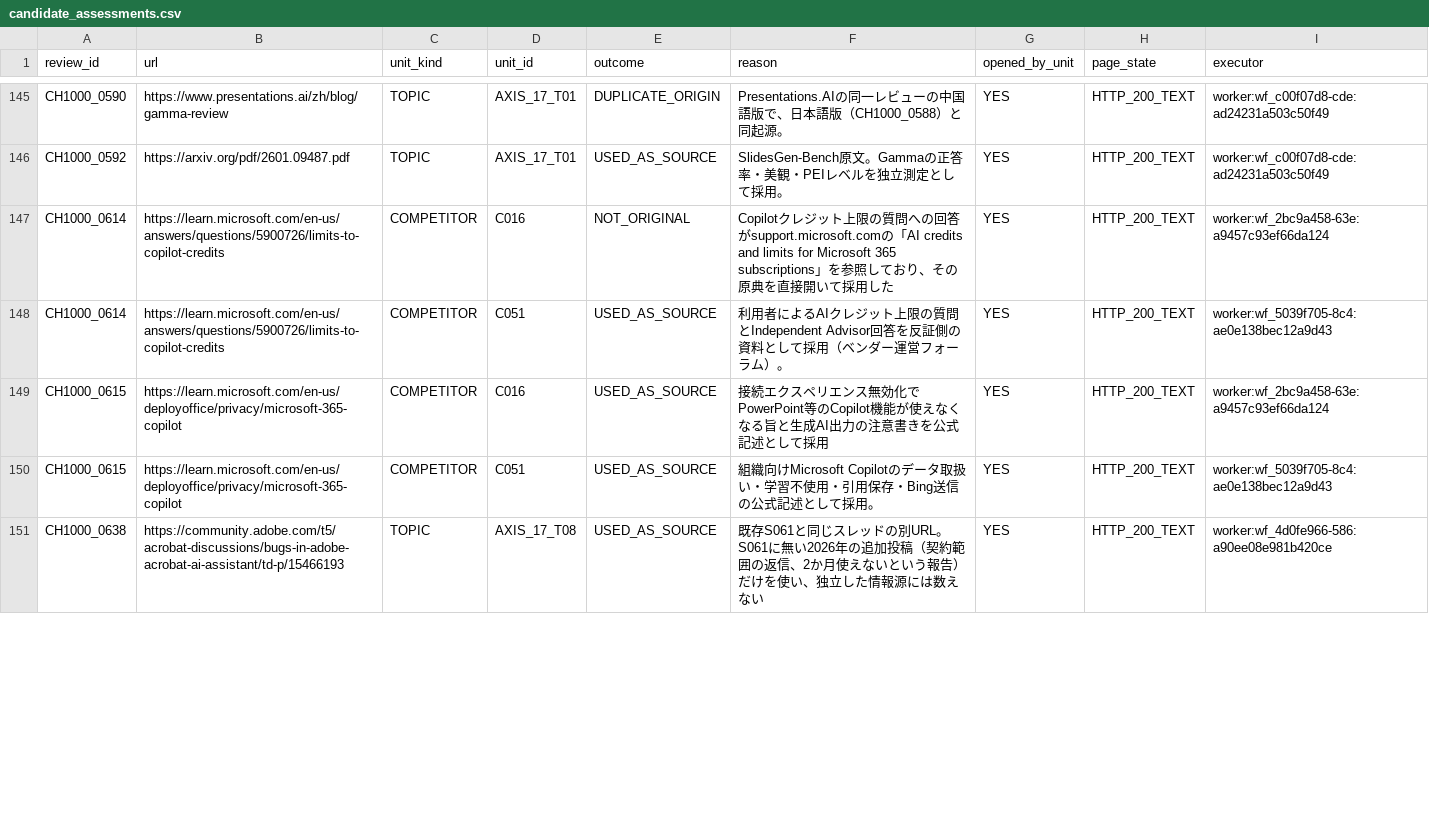
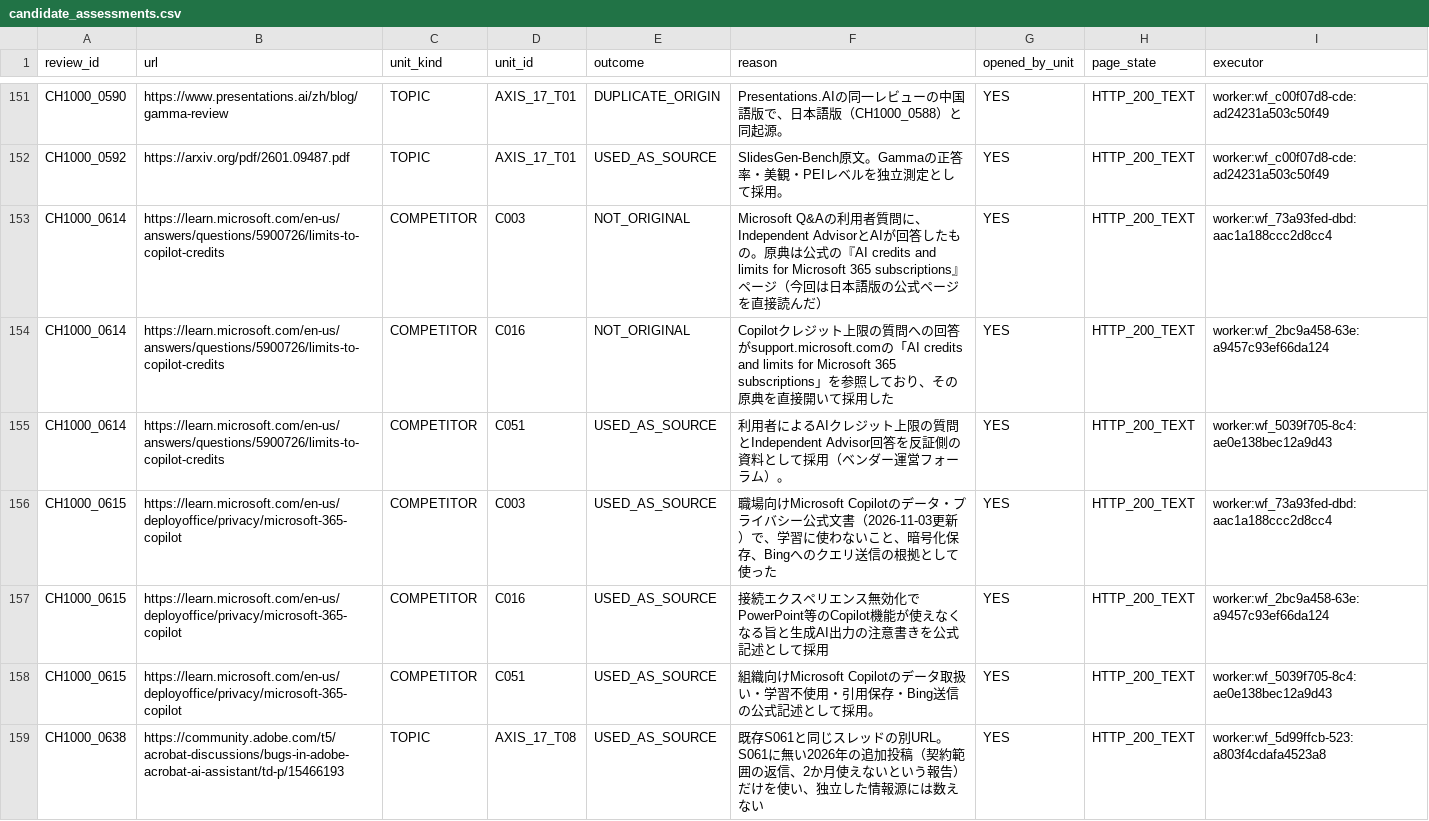
Before and after one commit to csta24055-sys/-, a CSV file: ai-document-market-research/registry/candidate_assessments.csv, drawn as a sheet; only a part is shown, gaps mark what is left out; the diff covers the shown part only.

```diff
--- a/ai-document-market-research/registry/candidate_assessments.csv
+++ b/ai-document-market-research/registry/candidate_assessments.csv
@@ -146,6 +152,8 @@ CH1000_0590,https://www.presentations.ai/zh/blog/gamma-review,TOPIC,AXIS_17_T01,
 CH1000_0592,https://arxiv.org/pdf/2601.09487.pdf,TOPIC,AXIS_17_T01,USED_AS_SOURCE,SlidesGen-Bench原文。Gammaの正答率・美観・PEIレベルを独立測定として採用。,YES,HTTP_200_TEXT,worker:wf_c00f07d8-cde:ad24231a503c50f49
+CH1000_0614,https://learn.microsoft.com/en-us/answers/questions/5900726/limits-to-copilot-credits,COMPETITOR,C003,NOT_ORIGINAL,Microsoft Q&Aの利用者質問に、Independent AdvisorとAIが回答したもの。原典は公式の『AI credits and limits for Microsoft 365 subscriptions』ページ（今回は日本語版の公式ページを直接読んだ）,YES,HTTP_200_TEXT,worker:wf_73a93fed-dbd:aac1a188ccc2d8cc4
 CH1000_0614,https://learn.microsoft.com/en-us/answers/questions/5900726/limits-to-copilot-credits,COMPETITOR,C016,NOT_ORIGINAL,Copilotクレジット上限の質問への回答がsupport.microsoft.comの「AI credits and limits for Microsoft 365 subscriptions」を参照しており、その原典を直接開いて採用した,YES,HTTP_200_TEXT,worker:wf_2bc9a458-63e:a9457c93ef66da124
 CH1000_0614,https://learn.microsoft.com/en-us/answers/questions/5900726/limits-to-copilot-credits,COMPETITOR,C051,USED_AS_SOURCE,利用者によるAIクレジット上限の質問とIndependent Advisor回答を反証側の資料として採用（ベンダー運営フォーラム）。,YES,HTTP_200_TEXT,worker:wf_5039f705-8c4:ae0e138bec12a9d43
+CH1000_0615,https://learn.microsoft.com/en-us/deployoffice/privacy/microsoft-365-copilot,COMPETITOR,C003,USED_AS_SOURCE,職場向けMicrosoft Copilotのデータ・プライバシー公式文書（2026-11-03更新）で、学習に使わないこと、暗号化保存、Bingへのクエリ送信の根拠として使った,YES,HTTP_200_TEXT,worker:wf_73a93fed-dbd:aac1a188ccc2d8cc4
 CH1000_0615,https://learn.microsoft.com/en-us/deployoffice/privacy/microsoft-365-copilot,COMPETITOR,C016,USED_AS_SOURCE,接続エクスペリエンス無効化でPowerPoint等のCopilot機能が使えなくなる旨と生成AI出力の注意書きを公式記述として採用,YES,HTTP_200_TEXT,worker:wf_2bc9a458-63e:a9457c93ef66da124
 CH1000_0615,https://learn.microsoft.com/en-us/deployoffice/privacy/microsoft-365-copilot,COMPETITOR,C051,USED_AS_SOURCE,組織向けMicrosoft Copilotのデータ取扱い・学習不使用・引用保存・Bing送信の公式記述として採用。,YES,HTTP_200_TEXT,worker:wf_5039f705-8c4:ae0e138bec12a9d43
-CH1000_0638,https://community.adobe.com/t5/acrobat-discussions/bugs-in-adobe-acrobat-ai-assistant/td-p/15466193,TOPIC,AXIS_17_T08,USED_AS_SOURCE,既存S061と同じスレッドの別URL。S061に無い2026年の追加投稿（契約範囲の返信、2か月使えないという報告）だけを使い、独立した情報源には数えない,YES,HTTP_200_TEXT,worker:wf_4d0fe966-586:a90ee08e981b420ce
+CH1000_0638,https://community.adobe.com/t5/acrobat-discussions/bugs-in-adobe-acrobat-ai-assistant/td-p/15466193,TOPIC,AXIS_17_T08,USED_AS_SOURCE,既存S061と同じスレッドの別URL。S061に無い2026年の追加投稿（契約範囲の返信、2か月使えないという報告）だけを使い、独立した情報源には数えない,YES,HTTP_200_TEXT,worker:wf_5d99ffcb-523:a803f4cdafa4523a8
```
Also changed, not shown: 6 added rows and 7 edited cells elsewhere in this file, ai-document-market-research/registry/calculation_inventory.csv, ai-document-market-research/registry/chat1000_candidate_review.csv, 16 other files.
